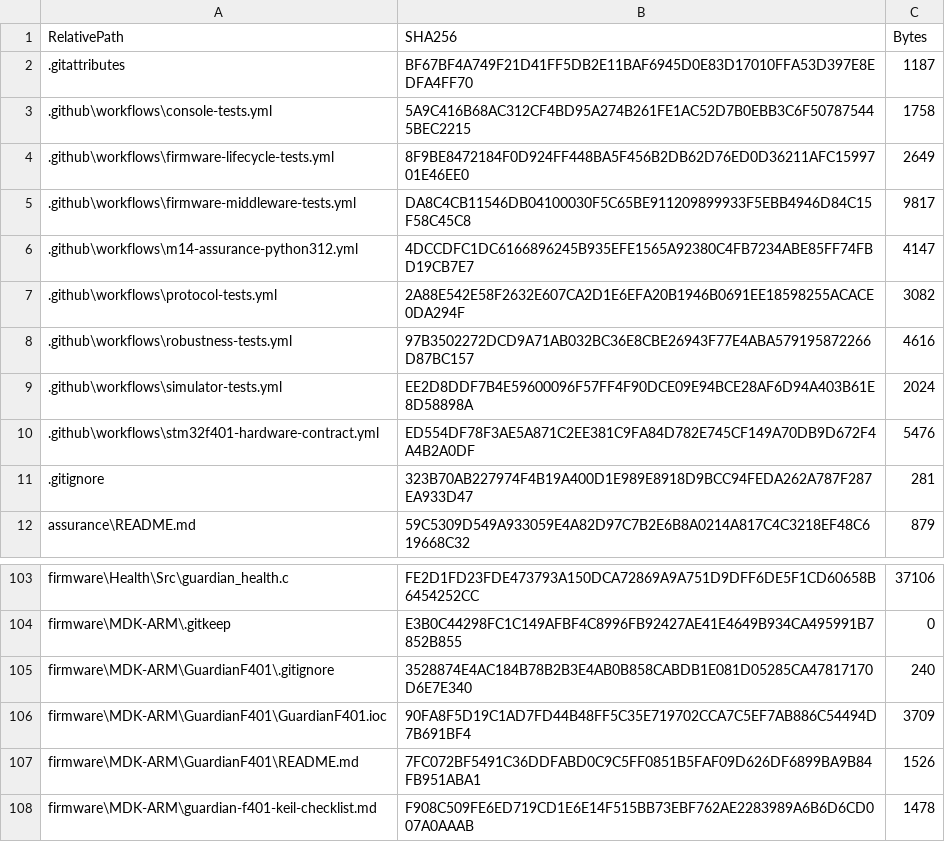
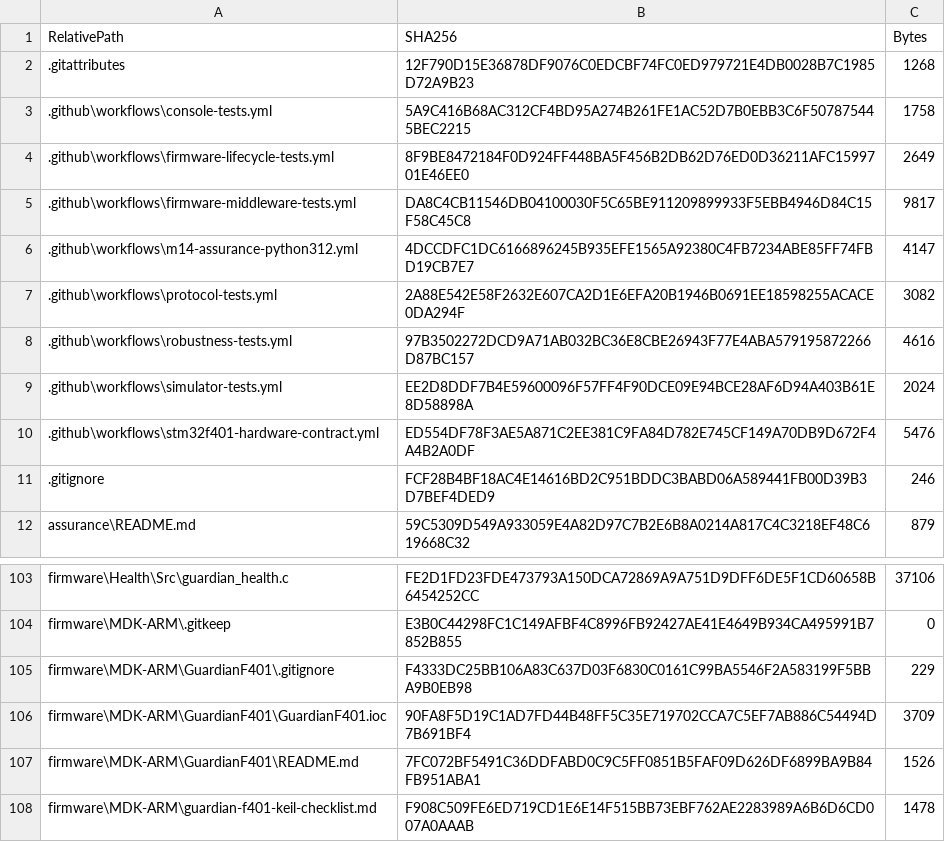
Before and after one commit to socorromipunto-eng/guardian-f401, a CSV file: release-evidence/release-file-sha256.csv, drawn as a sheet; only a part is shown, gaps mark what is left out.

```diff
--- a/release-evidence/release-file-sha256.csv
+++ b/release-evidence/release-file-sha256.csv
@@ -1,3 +1,3 @@
 "RelativePath","SHA256","Bytes"
-".gitattributes","BF67BF4A749F21D41FF5DB2E11BAF6945D0E83D17010FFA53D397E8EDFA4FF70","1187"
+".gitattributes","12F790D15E36878DF9076C0EDCBF74FC0ED979721E4DB0028B7C1985D72A9B23","1268"
 ".github\workflows\console-tests.yml","5A9C416B68AC312CF4BD95A274B261FE1AC52D7B0EBB3C6F507875445BEC2215","1758"
@@ -10,3 +10,3 @@
 ".github\workflows\stm32f401-hardware-contract.yml","ED554DF78F3AE5A871C2EE381C9FA84D782E745CF149A70DB9D672F4A4B2A0DF","5476"
-".gitignore","323B70AB227974F4B19A400D1E989E8918D9BCC94FEDA262A787F287EA933D47","281"
+".gitignore","FCF28B4BF18AC4E14616BD2C951BDDC3BABD06A589441FB00D39B3D7BEF4DED9","246"
 "assurance\README.md","59C5309D549A933059E4A82D97C7B2E6B8A0214A817C4C3218EF48C619668C32","879"
@@ -104,3 +104,3 @@
 "firmware\MDK-ARM\.gitkeep","E3B0C44298FC1C149AFBF4C8996FB92427AE41E4649B934CA495991B7852B855","0"
-"firmware\MDK-ARM\GuardianF401\.gitignore","3528874E4AC184B78B2B3E4AB0B858CABDB1E081D05285CA47817170D6E7E340","240"
+"firmware\MDK-ARM\GuardianF401\.gitignore","F4333DC25BB106A83C637D03F6830C0161C99BA5546F2A583199F5BBA9B0EB98","229"
 "firmware\MDK-ARM\GuardianF401\GuardianF401.ioc","90FA8F5D19C1AD7FD44B48FF5C35E719702CCA7C5EF7AB886C54494D7B691BF4","3709"
```
Also changed, not shown: 1 other file.
